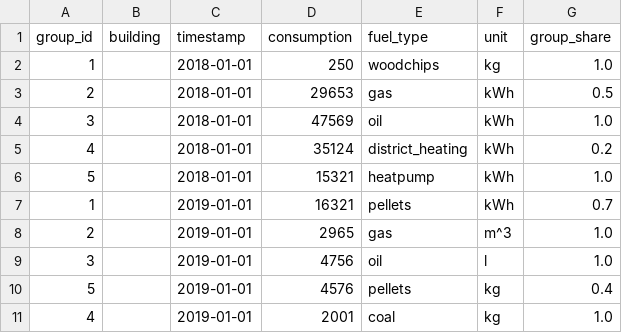
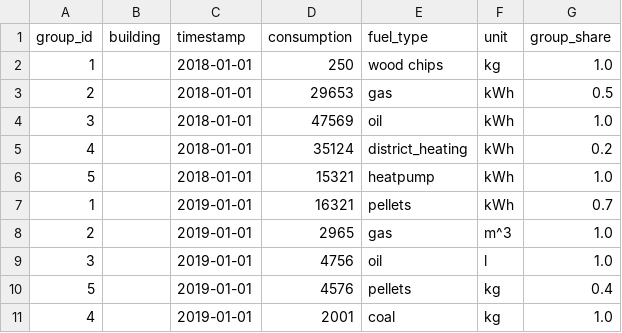
Before and after one commit to pledge4future/co2calculator, a CSV file: data/test_data_users/heating.csv, drawn as a sheet.

Commit message:
refactor and adjust tests

```diff
--- a/data/test_data_users/heating.csv
+++ b/data/test_data_users/heating.csv
@@ -1,3 +1,3 @@
 group_id;building;timestamp;consumption;fuel_type;unit;group_share
-1;;2018-01-01;250;woodchips;kg;1.0
+1;;2018-01-01;250;wood chips;kg;1.0
 2;;2018-01-01;29653;gas;kWh;0.5
```
Also changed, not shown: 7 other files.
